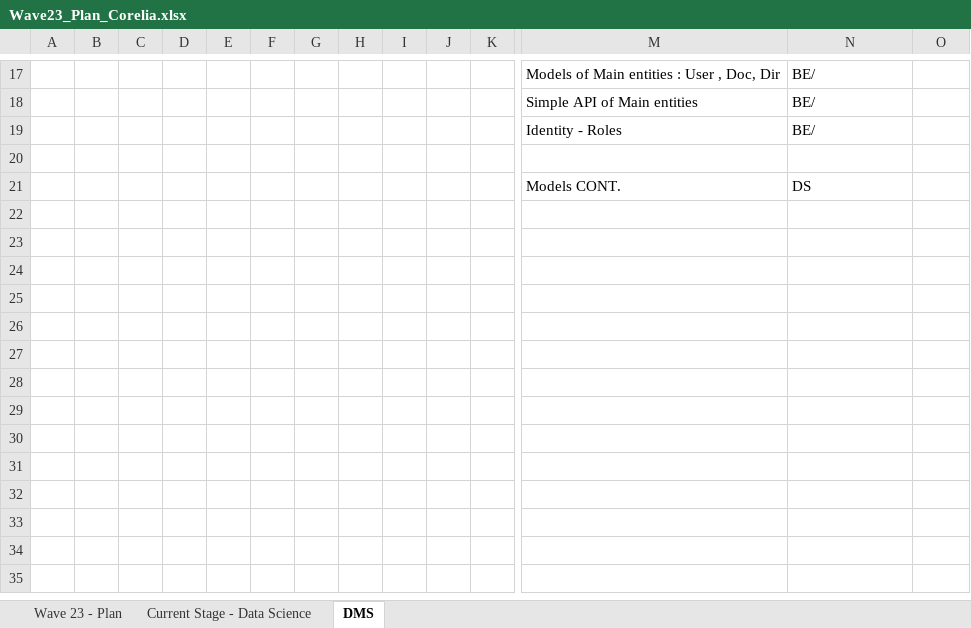
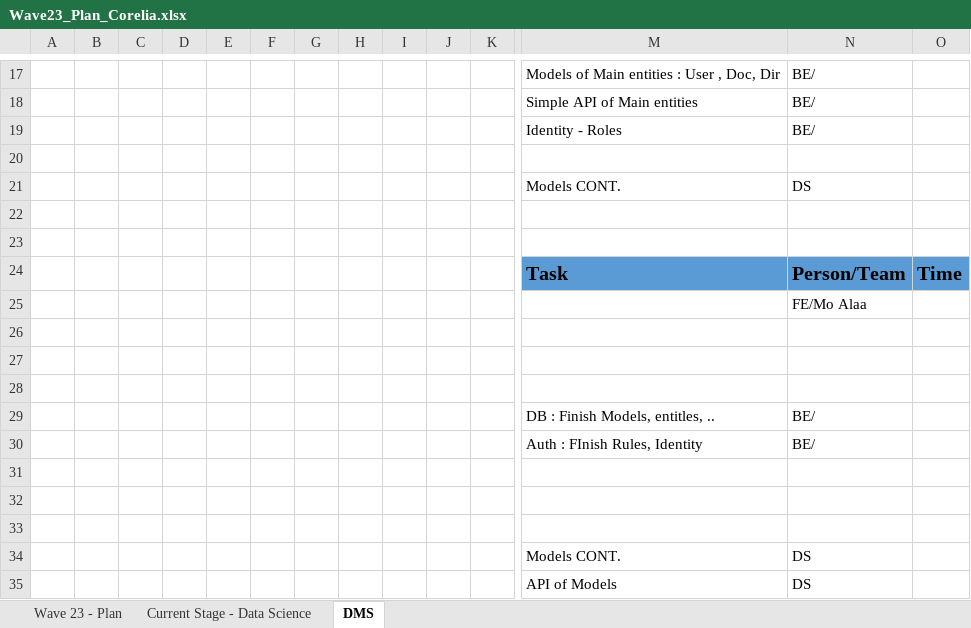
Before and after one commit to samira41910291/intern, an Excel workbook: docs/Wave23_Plan_Corelia.xlsx, sheet DMS, drawn as a sheet; only a part is shown, gaps mark what is left out; values as stored, in another font and other column widths than the file's, no borders; rows hold the shown columns only; the diff names each change by its address in the sheet, - before the commit and + after, or states it on an @@ line.

```diff
--- a/docs/Wave23_Plan_Corelia.xlsx (sheet DMS)
+++ b/docs/Wave23_Plan_Corelia.xlsx (sheet DMS)
+row 22: (empty)
+row 23: (empty)
+row 24:  |  |  |  |  |  |  |  |  |  |  | Task | Person/Team | Time
+row 25:  |  |  |  |  |  |  |  |  |  |  |  | FE/Mo Alaa
+row 26: (empty)
+row 27: (empty)
+row 28: (empty)
+row 29:  |  |  |  |  |  |  |  |  |  |  | DB : Finish Models, entitles, .. | BE/
+row 30:  |  |  |  |  |  |  |  |  |  |  | Auth : FInish Rules, Identity | BE/
+row 31: (empty)
+row 32: (empty)
+row 33: (empty)
+row 34:  |  |  |  |  |  |  |  |  |  |  | Models CONT. | DS
+row 35:  |  |  |  |  |  |  |  |  |  |  | API of Models | DS
```
Also changed, not shown: 18 other files.
